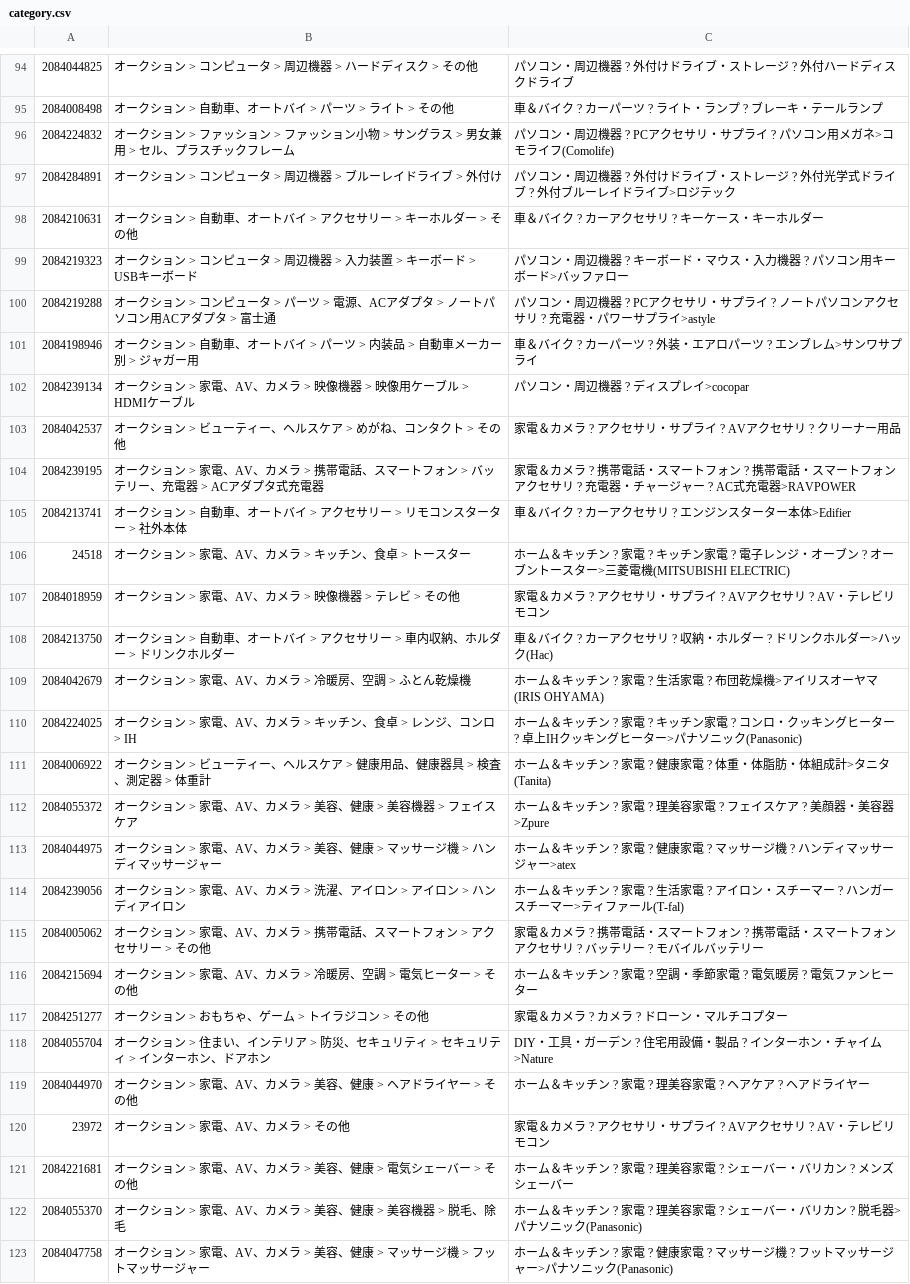
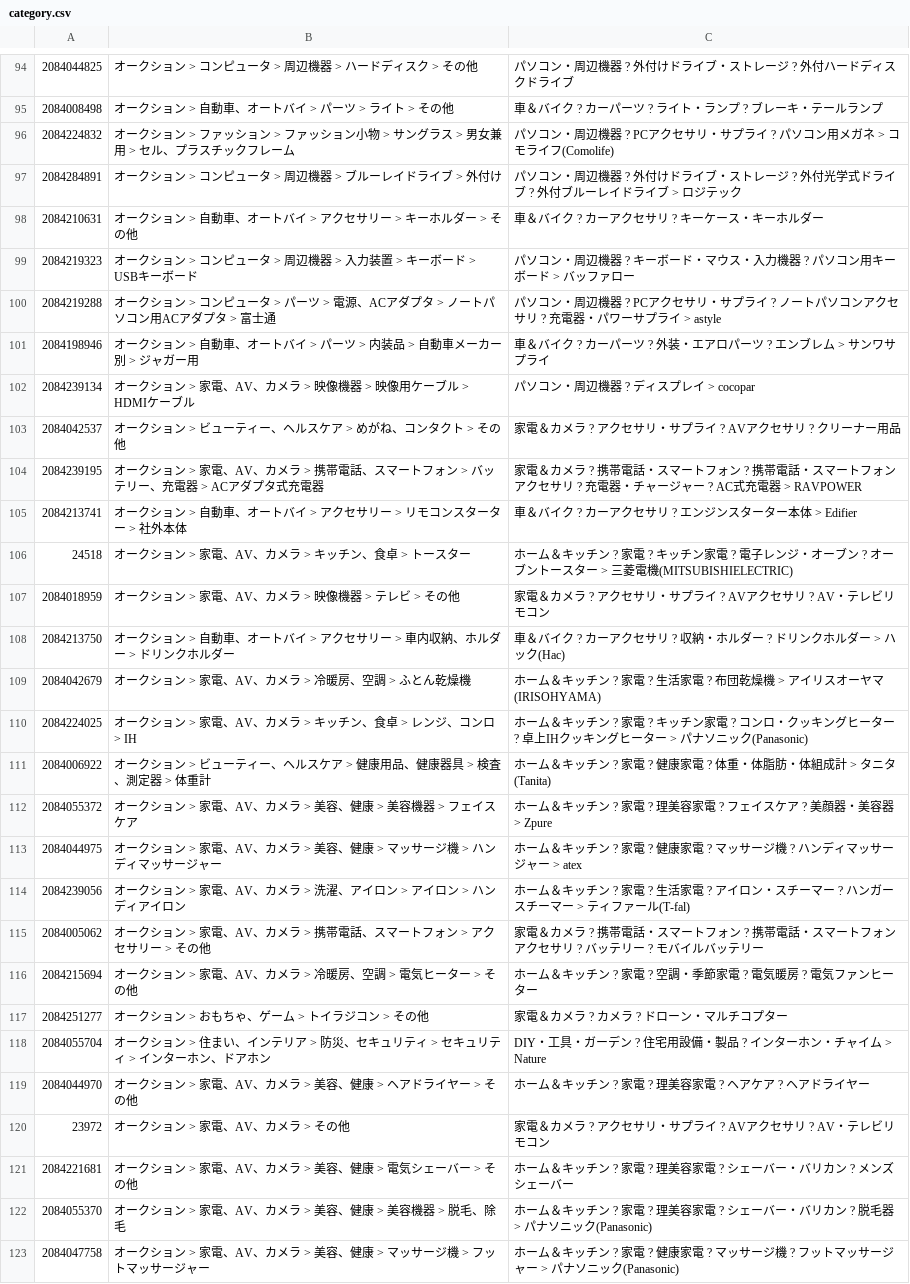
Before and after one commit to kaito040406/get_production, a CSV file: src/category.csv, drawn as a sheet; only a part is shown, gaps mark what is left out; the diff covers the shown part only.

```diff
--- a/src/category.csv
+++ b/src/category.csv
@@ -95,21 +95,21 @@
 2084008498,オークション > 自動車、オートバイ > パーツ > ライト > その他,車＆バイク ? カーパーツ ? ライト・ランプ ? ブレーキ・テールランプ
-2084224832,オークション > ファッション > ファッション小物 > サングラス > 男女兼用 > セル、プラスチックフレーム,パソコン・周辺機器 ? PCアクセサリ・サプライ ? パソコン用メガネ>コモライフ(Comolife)
-2084284891,オークション > コンピュータ > 周辺機器 > ブルーレイドライブ > 外付け,パソコン・周辺機器 ? 外付けドライブ・ストレージ ? 外付光学式ドライブ ? 外付ブルーレイドライブ>ロジテック
+2084224832,オークション > ファッション > ファッション小物 > サングラス > 男女兼用 > セル、プラスチックフレーム,パソコン・周辺機器 ? PCアクセサリ・サプライ ? パソコン用メガネ > コモライフ(Comolife)
+2084284891,オークション > コンピュータ > 周辺機器 > ブルーレイドライブ > 外付け,パソコン・周辺機器 ? 外付けドライブ・ストレージ ? 外付光学式ドライブ ? 外付ブルーレイドライブ > ロジテック
 2084210631,オークション > 自動車、オートバイ > アクセサリー > キーホルダー > その他,車＆バイク ? カーアクセサリ ? キーケース・キーホルダー
-2084219323,オークション > コンピュータ > 周辺機器 > 入力装置 > キーボード > USBキーボード,パソコン・周辺機器 ? キーボード・マウス・入力機器 ? パソコン用キーボード>バッファロー
-2084219288,オークション > コンピュータ > パーツ > 電源、ACアダプタ > ノートパソコン用ACアダプタ > 富士通,パソコン・周辺機器 ? PCアクセサリ・サプライ ? ノートパソコンアクセサリ ? 充電器・パワーサプライ>astyle
-2084198946,オークション > 自動車、オートバイ > パーツ > 内装品 > 自動車メーカー別 > ジャガー用,車＆バイク ? カーパーツ ? 外装・エアロパーツ ? エンブレム>サンワサプライ
-2084239134,オークション > 家電、AV、カメラ > 映像機器 > 映像用ケーブル > HDMIケーブル,パソコン・周辺機器 ? ディスプレイ>cocopar
+2084219323,オークション > コンピュータ > 周辺機器 > 入力装置 > キーボード > USBキーボード,パソコン・周辺機器 ? キーボード・マウス・入力機器 ? パソコン用キーボード > バッファロー
+2084219288,オークション > コンピュータ > パーツ > 電源、ACアダプタ > ノートパソコン用ACアダプタ > 富士通,パソコン・周辺機器 ? PCアクセサリ・サプライ ? ノートパソコンアクセサリ ? 充電器・パワーサプライ > astyle
+2084198946,オークション > 自動車、オートバイ > パーツ > 内装品 > 自動車メーカー別 > ジャガー用,車＆バイク ? カーパーツ ? 外装・エアロパーツ ? エンブレム > サンワサプライ
+2084239134,オークション > 家電、AV、カメラ > 映像機器 > 映像用ケーブル > HDMIケーブル,パソコン・周辺機器 ? ディスプレイ > cocopar
 2084042537,オークション > ビューティー、ヘルスケア > めがね、コンタクト > その他,家電＆カメラ ? アクセサリ・サプライ ? AVアクセサリ ? クリーナー用品
-2084239195,オークション > 家電、AV、カメラ > 携帯電話、スマートフォン > バッテリー、充電器 > ACアダプタ式充電器,家電＆カメラ ? 携帯電話・スマートフォン ? 携帯電話・スマートフォンアクセサリ ? 充電器・チャージャー ? AC式充電器>RAVPOWER
-2084213741,オークション > 自動車、オートバイ > アクセサリー > リモコンスターター > 社外本体,車＆バイク ? カーアクセサリ ? エンジンスターター本体>Edifier
-24518,オークション > 家電、AV、カメラ > キッチン、食卓 > トースター,ホーム＆キッチン ? 家電 ? キッチン家電 ? 電子レンジ・オーブン ? オーブントースター>三菱電機(MITSUBISHI ELECTRIC)
+2084239195,オークション > 家電、AV、カメラ > 携帯電話、スマートフォン > バッテリー、充電器 > ACアダプタ式充電器,家電＆カメラ ? 携帯電話・スマートフォン ? 携帯電話・スマートフォンアクセサリ ? 充電器・チャージャー ? AC式充電器 > RAVPOWER
+2084213741,オークション > 自動車、オートバイ > アクセサリー > リモコンスターター > 社外本体,車＆バイク ? カーアクセサリ ? エンジンスターター本体 > Edifier
+24518,オークション > 家電、AV、カメラ > キッチン、食卓 > トースター,ホーム＆キッチン ? 家電 ? キッチン家電 ? 電子レンジ・オーブン ? オーブントースター > 三菱電機(MITSUBISHIELECTRIC)
 2084018959,オークション > 家電、AV、カメラ > 映像機器 > テレビ > その他,家電＆カメラ ? アクセサリ・サプライ ? AVアクセサリ ? AV・テレビリモコン
-2084213750,オークション > 自動車、オートバイ > アクセサリー > 車内収納、ホルダー > ドリンクホルダー,車＆バイク ? カーアクセサリ ? 収納・ホルダー ? ドリンクホルダー>ハック(Hac)
-2084042679,オークション > 家電、AV、カメラ > 冷暖房、空調 > ふとん乾燥機,ホーム＆キッチン ? 家電 ? 生活家電 ? 布団乾燥機>アイリスオーヤマ(IRIS OHYAMA)
-2084224025,オークション > 家電、AV、カメラ > キッチン、食卓 > レンジ、コンロ > IH,ホーム＆キッチン ? 家電 ? キッチン家電 ? コンロ・クッキングヒーター ? 卓上IHクッキングヒーター>パナソニック(Panasonic)
-2084006922,オークション > ビューティー、ヘルスケア > 健康用品、健康器具 > 検査、測定器 > 体重計,ホーム＆キッチン ? 家電 ? 健康家電 ? 体重・体脂肪・体組成計>タニタ(Tanita)
-2084055372,オークション > 家電、AV、カメラ > 美容、健康 > 美容機器 > フェイスケア,ホーム＆キッチン ? 家電 ? 理美容家電 ? フェイスケア ? 美顔器・美容器>Zpure
-2084044975,オークション > 家電、AV、カメラ > 美容、健康 > マッサージ機 > ハンディマッサージャー,ホーム＆キッチン ? 家電 ? 健康家電 ? マッサージ機 ? ハンディマッサージャー>atex
-2084239056,オークション > 家電、AV、カメラ > 洗濯、アイロン > アイロン > ハンディアイロン,ホーム＆キッチン ? 家電 ? 生活家電 ? アイロン・スチーマー ? ハンガースチーマー>ティファール(T-fal)
+2084213750,オークション > 自動車、オートバイ > アクセサリー > 車内収納、ホルダー > ドリンクホルダー,車＆バイク ? カーアクセサリ ? 収納・ホルダー ? ドリンクホルダー > ハック(Hac)
+2084042679,オークション > 家電、AV、カメラ > 冷暖房、空調 > ふとん乾燥機,ホーム＆キッチン ? 家電 ? 生活家電 ? 布団乾燥機 > アイリスオーヤマ(IRISOHYAMA)
+2084224025,オークション > 家電、AV、カメラ > キッチン、食卓 > レンジ、コンロ > IH,ホーム＆キッチン ? 家電 ? キッチン家電 ? コンロ・クッキングヒーター ? 卓上IHクッキングヒーター > パナソニック(Panasonic)
+2084006922,オークション > ビューティー、ヘルスケア > 健康用品、健康器具 > 検査、測定器 > 体重計,ホーム＆キッチン ? 家電 ? 健康家電 ? 体重・体脂肪・体組成計 > タニタ(Tanita)
+2084055372,オークション > 家電、AV、カメラ > 美容、健康 > 美容機器 > フェイスケア,ホーム＆キッチン ? 家電 ? 理美容家電 ? フェイスケア ? 美顔器・美容器 > Zpure
+2084044975,オークション > 家電、AV、カメラ > 美容、健康 > マッサージ機 > ハンディマッサージャー,ホーム＆キッチン ? 家電 ? 健康家電 ? マッサージ機 ? ハンディマッサージャー > atex
+2084239056,オークション > 家電、AV、カメラ > 洗濯、アイロン > アイロン > ハンディアイロン,ホーム＆キッチン ? 家電 ? 生活家電 ? アイロン・スチーマー ? ハンガースチーマー > ティファール(T-fal)
 2084005062,オークション > 家電、AV、カメラ > 携帯電話、スマートフォン > アクセサリー > その他,家電＆カメラ ? 携帯電話・スマートフォン ? 携帯電話・スマートフォンアクセサリ ? バッテリー ? モバイルバッテリー
@@ -117,3 +117,3 @@
 2084251277,オークション > おもちゃ、ゲーム > トイラジコン > その他,家電＆カメラ ? カメラ ? ドローン・マルチコプター
-2084055704,オークション > 住まい、インテリア > 防災、セキュリティ > セキュリティ > インターホン、ドアホン,DIY・工具・ガーデン ? 住宅用設備・製品 ? インターホン・チャイム>Nature
+2084055704,オークション > 住まい、インテリア > 防災、セキュリティ > セキュリティ > インターホン、ドアホン,DIY・工具・ガーデン ? 住宅用設備・製品 ? インターホン・チャイム > Nature
 2084044970,オークション > 家電、AV、カメラ > 美容、健康 > ヘアドライヤー > その他,ホーム＆キッチン ? 家電 ? 理美容家電 ? ヘアケア ? ヘアドライヤー
@@ -121,3 +121,3 @@
 2084221681,オークション > 家電、AV、カメラ > 美容、健康 > 電気シェーバー > その他,ホーム＆キッチン ? 家電 ? 理美容家電 ? シェーバー・バリカン ? メンズシェーバー
-2084055370,オークション > 家電、AV、カメラ > 美容、健康 > 美容機器 > 脱毛、除毛,ホーム＆キッチン ? 家電 ? 理美容家電 ? シェーバー・バリカン ? 脱毛器>パナソニック(Panasonic)
-2084047758,オークション > 家電、AV、カメラ > 美容、健康 > マッサージ機 > フットマッサージャー,ホーム＆キッチン ? 家電 ? 健康家電 ? マッサージ機 ? フットマッサージャー>パナソニック(Panasonic)
+2084055370,オークション > 家電、AV、カメラ > 美容、健康 > 美容機器 > 脱毛、除毛,ホーム＆キッチン ? 家電 ? 理美容家電 ? シェーバー・バリカン ? 脱毛器 > パナソニック(Panasonic)
+2084047758,オークション > 家電、AV、カメラ > 美容、健康 > マッサージ機 > フットマッサージャー,ホーム＆キッチン ? 家電 ? 健康家電 ? マッサージ機 ? フットマッサージャー > パナソニック(Panasonic)
```
Also changed, not shown: 90 edited cells elsewhere in this file, 4 other files.
